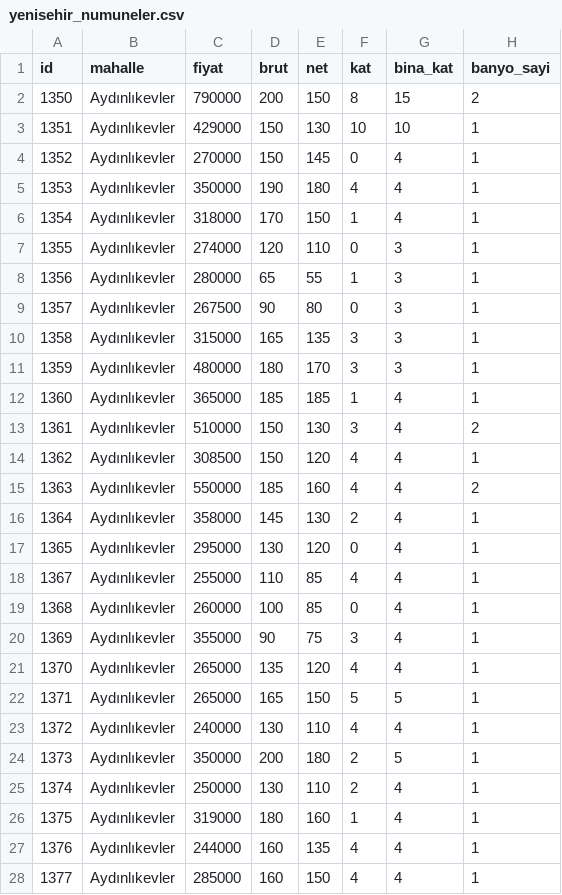
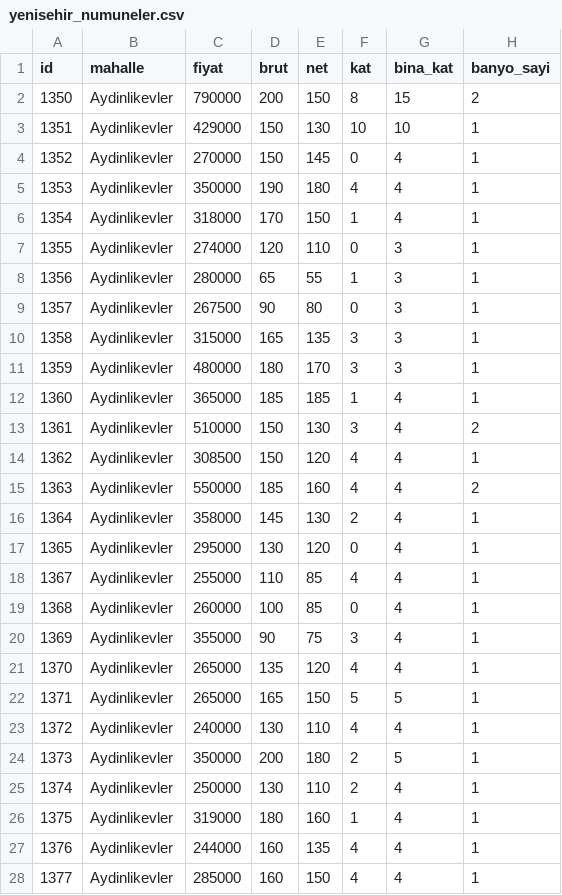
Before and after one commit to caniban/blank-app, a CSV file: yenisehir_numuneler.csv, drawn as a sheet; only a part is shown; the diff covers the shown part only; the diff names each change by its address in the sheet, - before the commit and + after, or states it on an @@ line.

Commit message:
Normalize all map neighborhood data

```diff
--- a/yenisehir_numuneler.csv
+++ b/yenisehir_numuneler.csv
-B2:B28 (mahalle): Aydınlıkevler
+B2:B28 (mahalle): Aydinlikevler
```
Also changed, not shown: 142 edited cells elsewhere in this file.
